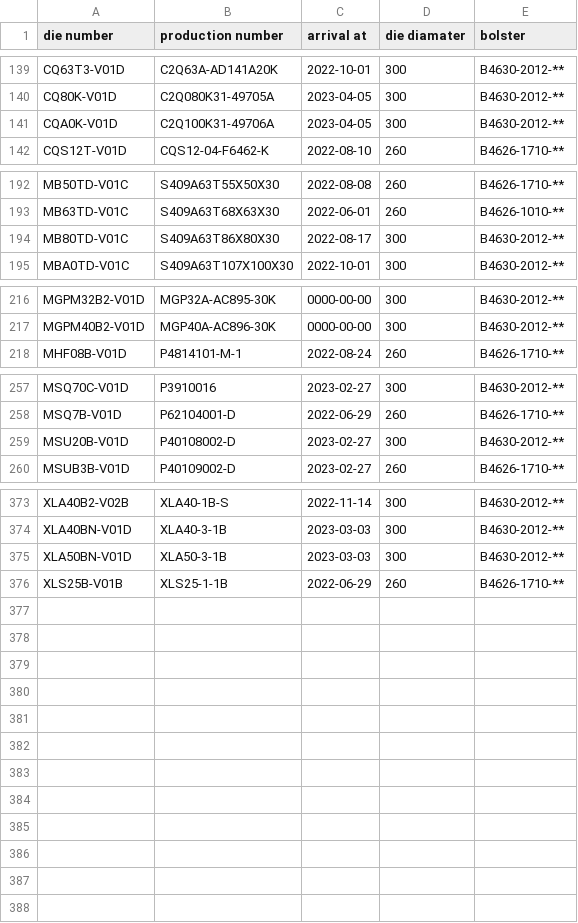
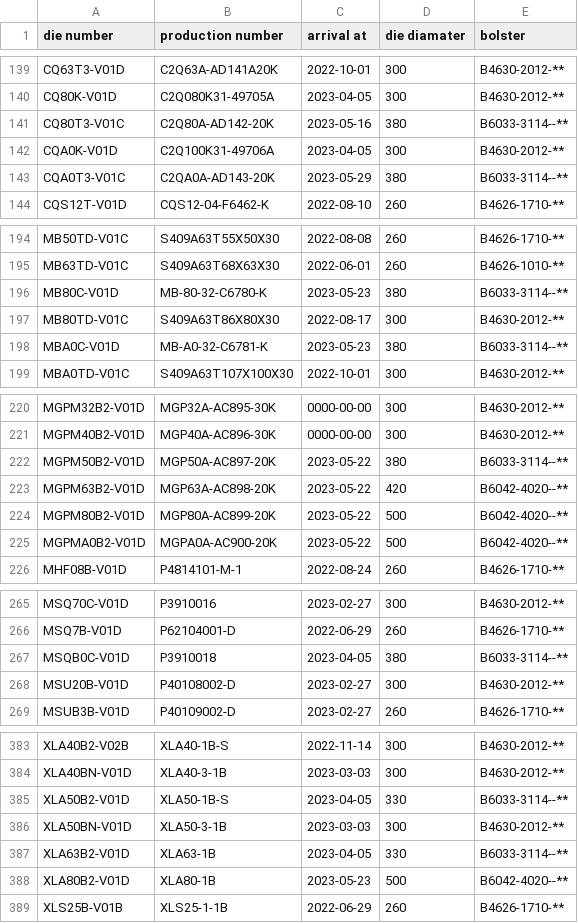
Before and after one commit to MVC0712/exd11, a CSV file: download/DieData.csv, drawn as a sheet; only a part is shown, gaps mark what is left out; the diff covers the shown part only; the diff names each change by its address in the sheet, - before the commit and + after, or states it on an @@ line.

```diff
--- a/download/DieData.csv
+++ b/download/DieData.csv
+row 141: CQ80T3-V01C | C2Q80A-AD142-20K | 2023-05-16 | 380 | B6033-3114--**
+row 143: CQA0T3-V01C | C2QA0A-AD143-20K | 2023-05-29 | 380 | B6033-3114--**
+row 196: MB80C-V01D | MB-80-32-C6780-K | 2023-05-23 | 380 | B6033-3114--**
+row 198: MBA0C-V01D | MB-A0-32-C6781-K | 2023-05-23 | 380 | B6033-3114--**
+row 222: MGPM50B2-V01D | MGP50A-AC897-20K | 2023-05-22 | 380 | B6033-3114--**
+row 223: MGPM63B2-V01D | MGP63A-AC898-20K | 2023-05-22 | 420 | B6042-4020--**
+row 224: MGPM80B2-V01D | MGP80A-AC899-20K | 2023-05-22 | 500 | B6042-4020--**
+row 225: MGPMA0B2-V01D | MGPA0A-AC900-20K | 2023-05-22 | 500 | B6042-4020--**
+row 267: MSQB0C-V01D | P3910018 | 2023-04-05 | 380 | B6033-3114--**
+row 385: XLA50B2-V01D | XLA50-1B-S | 2023-04-05 | 330 | B6033-3114--**
+row 387: XLA63B2-V01D | XLA63-1B | 2023-04-05 | 330 | B6033-3114--**
+row 388: XLA80B2-V01D | XLA80-1B | 2023-05-23 | 500 | B6042-4020--**
```
Also changed, not shown: 1 added row elsewhere in this file, download/Die--Month--BilletInput.csv, download/LastParam.csv, 13 other files.
